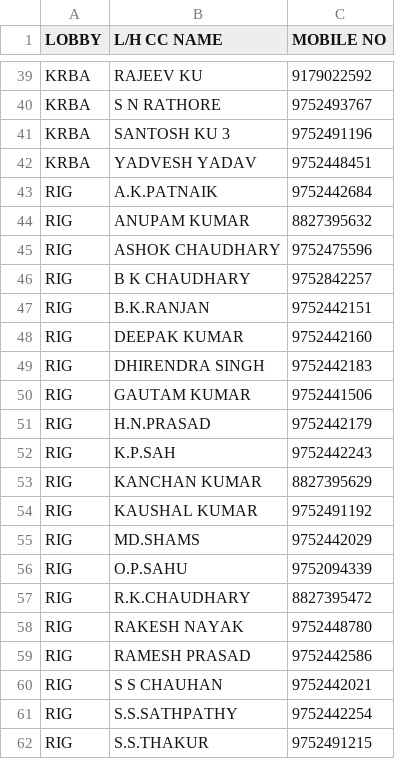
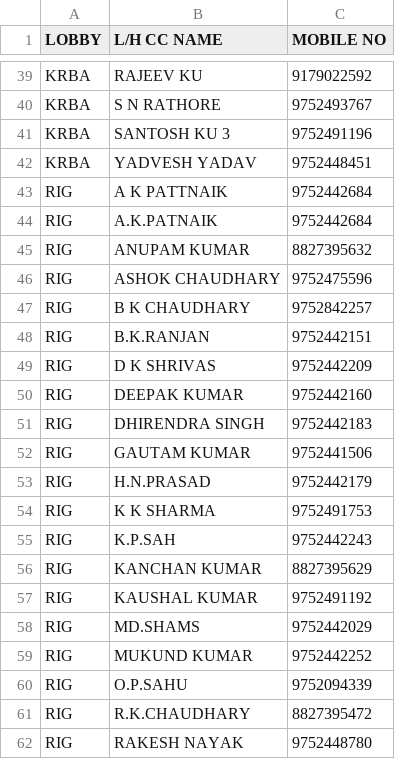
Before and after one commit to secrailway/sutra, a CSV file: CCC.csv, drawn as a sheet; only a part is shown, gaps mark what is left out; the shorter side is filled out with more unchanged rows.

Commit message:
Add files via upload

```diff
--- a/CCC.csv
+++ b/CCC.csv
@@ -42,2 +42,3 @@ KRBA,SANTOSH KU 3,9752491196
 KRBA,YADVESH YADAV,9752448451
+RIG,A K PATTNAIK,9752442684
 RIG,A.K.PATNAIK,9752442684
@@ -47,2 +48,3 @@ RIG,B K CHAUDHARY,9752842257
 RIG,B.K.RANJAN,9752442151
+RIG,D K SHRIVAS,9752442209
 RIG,DEEPAK KUMAR,9752442160
@@ -51,2 +53,3 @@ RIG,GAUTAM KUMAR,9752441506
 RIG,H.N.PRASAD,9752442179
+RIG,K K SHARMA,9752491753
 RIG,K.P.SAH,9752442243
@@ -55,2 +58,3 @@ RIG,KAUSHAL KUMAR,9752491192
 RIG,MD.SHAMS,9752442029
+RIG,MUKUND KUMAR,9752442252
 RIG,O.P.SAHU,9752094339
```
